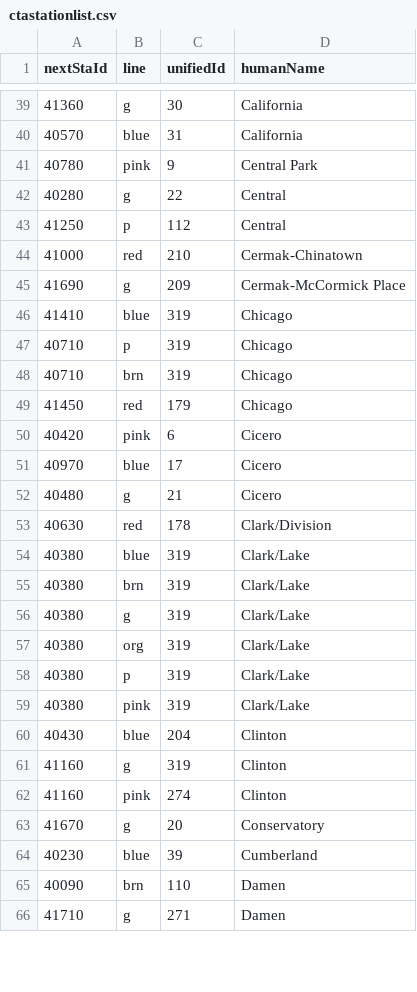
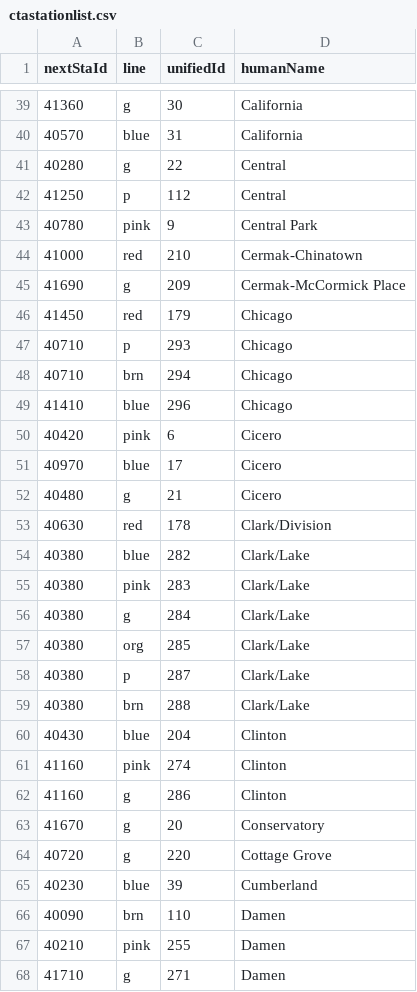
Before and after one commit to seanalewine/transit-board, a CSV file: tracker/files/ctastationlist.csv, drawn as a sheet; only a part is shown, gaps mark what is left out; the diff covers the shown part only.

```diff
--- a/tracker/files/ctastationlist.csv
+++ b/tracker/files/ctastationlist.csv
@@ -40,11 +40,11 @@ nextStaId,line,unifiedId,humanName
 40570,blue,31,California
-40780,pink,9,Central Park
 40280,g,22,Central
 41250,p,112,Central
+40780,pink,9,Central Park
 41000,red,210,Cermak-Chinatown
 41690,g,209,Cermak-McCormick Place
-41410,blue,319,Chicago
-40710,p,319,Chicago
-40710,brn,319,Chicago
 41450,red,179,Chicago
+40710,p,293,Chicago
+40710,brn,294,Chicago
+41410,blue,296,Chicago
 40420,pink,6,Cicero
@@ -53,14 +53,16 @@ nextStaId,line,unifiedId,humanName
 40630,red,178,Clark/Division
-40380,blue,319,Clark/Lake
-40380,brn,319,Clark/Lake
-40380,g,319,Clark/Lake
-40380,org,319,Clark/Lake
-40380,p,319,Clark/Lake
-40380,pink,319,Clark/Lake
+40380,blue,282,Clark/Lake
+40380,pink,283,Clark/Lake
+40380,g,284,Clark/Lake
+40380,org,285,Clark/Lake
+40380,p,287,Clark/Lake
+40380,brn,288,Clark/Lake
 40430,blue,204,Clinton
-41160,g,319,Clinton
 41160,pink,274,Clinton
+41160,g,286,Clinton
 41670,g,20,Conservatory
+40720,g,220,Cottage Grove
 40230,blue,39,Cumberland
 40090,brn,110,Damen
+40210,pink,255,Damen
 41710,g,271,Damen
```
Also changed, not shown: 12 added rows, 12 removed rows, 25 moved rows and 13 edited cells elsewhere in this file, 3 other files.
